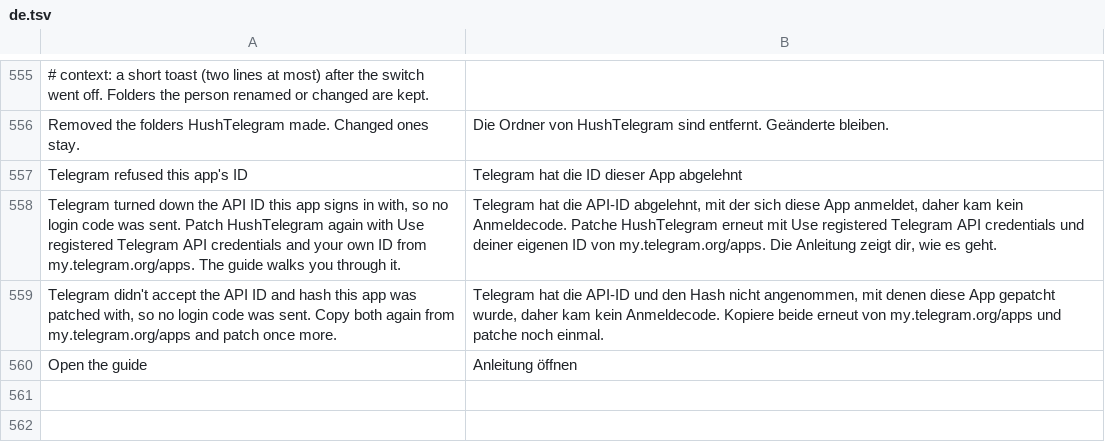
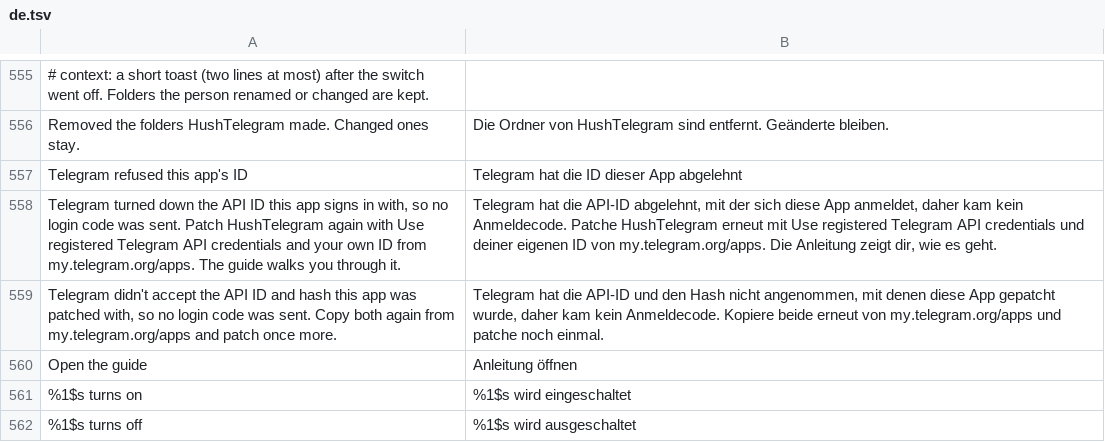
Before and after one commit to SysAdminDoc/HushTelegram, a TSV file: extensions/shared/library/src/main/l10n/de.tsv, drawn as a sheet; only a part is shown, gaps mark what is left out; the diff names each change by its address in the sheet, - before the commit and + after, or states it on an @@ line.

Commit message:
fix(settings): import preview names each switch it changes
The preview said only how many switches a file changes, so a shared file could turn Stop usage reports or Open links externally around unseen. Each switch now gets a line with its on-screen title and which way it goes.

```diff
--- a/extensions/shared/library/src/main/l10n/de.tsv
+++ b/extensions/shared/library/src/main/l10n/de.tsv
+row 561: %1$s turns on | %1$s wird eingeschaltet
+row 562: %1$s turns off | %1$s wird ausgeschaltet
```
Also changed, not shown: extensions/shared/library/src/main/l10n/es.tsv, extensions/shared/library/src/main/l10n/in.tsv, 6 other files.
